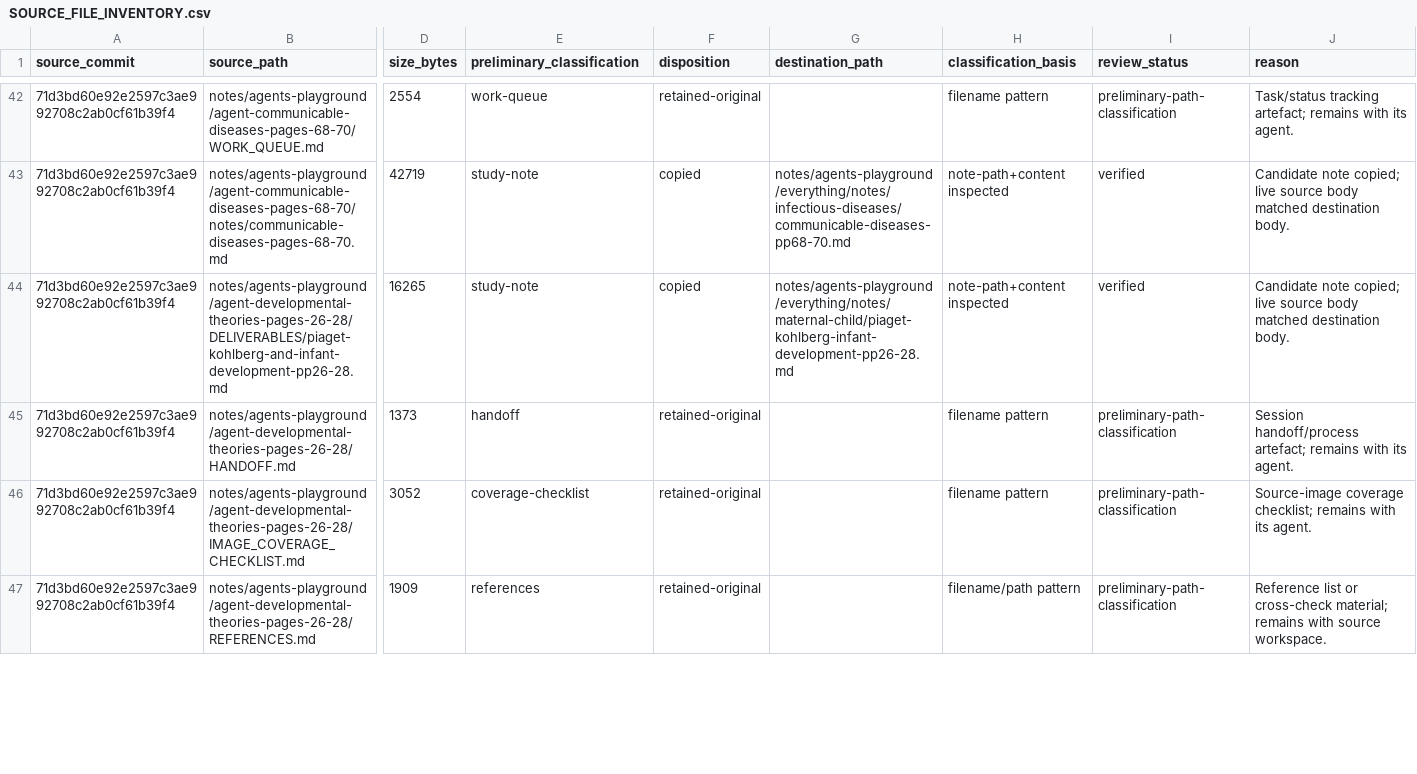
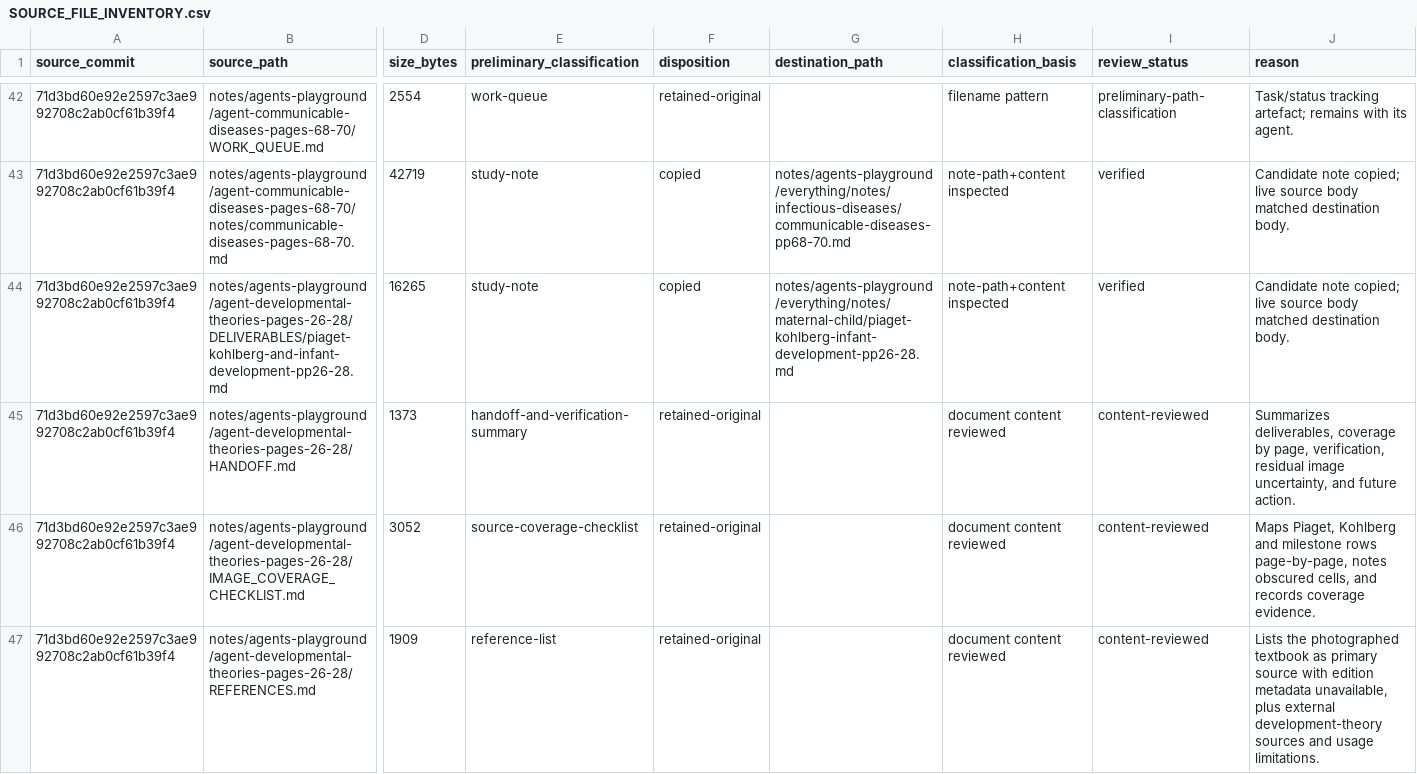
Before and after one commit to FL8Y/readthischatgpt, a CSV file: notes/agents-playground/everything/SOURCE_FILE_INVENTORY.csv, drawn as a sheet; only a part is shown, gaps mark what is left out; the diff covers the shown part only; the diff names each change by its address in the sheet, - before the commit and + after, or states it on an @@ line.

Commit message:
Content-audit developmental theory and ethics supporting documents

```diff
--- a/notes/agents-playground/everything/SOURCE_FILE_INVENTORY.csv
+++ b/notes/agents-playground/everything/SOURCE_FILE_INVENTORY.csv
-E45 (preliminary_classification): handoff
+E45 (preliminary_classification): handoff-and-verification-summary
-H45:H46 (classification_basis): filename pattern
+H45:H46 (classification_basis): document content reviewed
-I45:I47 (review_status): preliminary-path-classification
+I45:I47 (review_status): content-reviewed
-J45 (reason): Session handoff/process artefact; remains with its agent.
+J45 (reason): Summarizes deliverables, coverage by page, verification, residual image uncertainty, and future action.
-E46 (preliminary_classification): coverage-checklist
+E46 (preliminary_classification): source-coverage-checklist
-J46 (reason): Source-image coverage checklist; remains with its agent.
+J46 (reason): Maps Piaget, Kohlberg and milestone rows page-by-page, notes obscured cells, and records coverage evidence.
-E47 (preliminary_classification): references
+E47 (preliminary_classification): reference-list
-H47 (classification_basis): filename/path pattern
+H47 (classification_basis): document content reviewed
-J47 (reason): Reference list or cross-check material; remains with source workspace.
+J47 (reason): Lists the photographed textbook as primary source with edition metadata unavailable, plus external development-theory sources and usage limitations.
```
Also changed, not shown: 28 edited cells elsewhere in this file.
